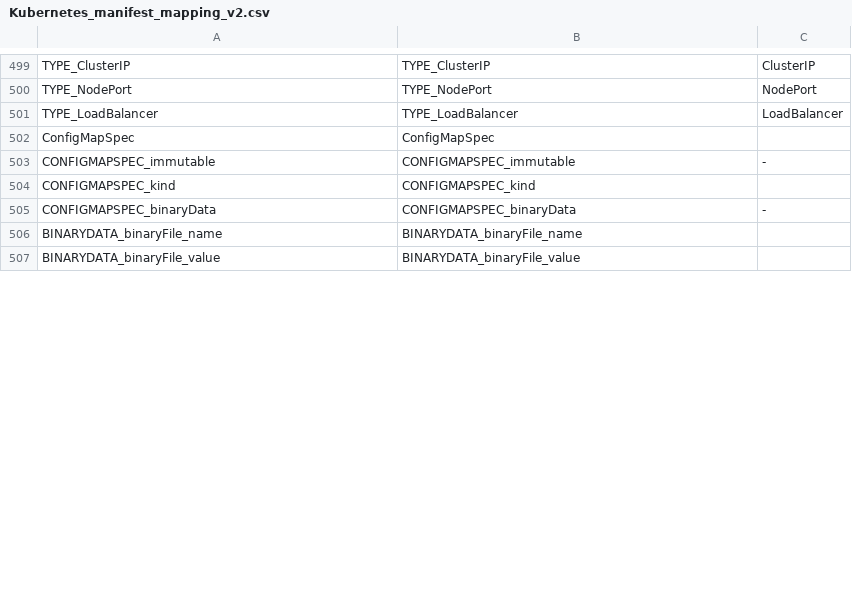
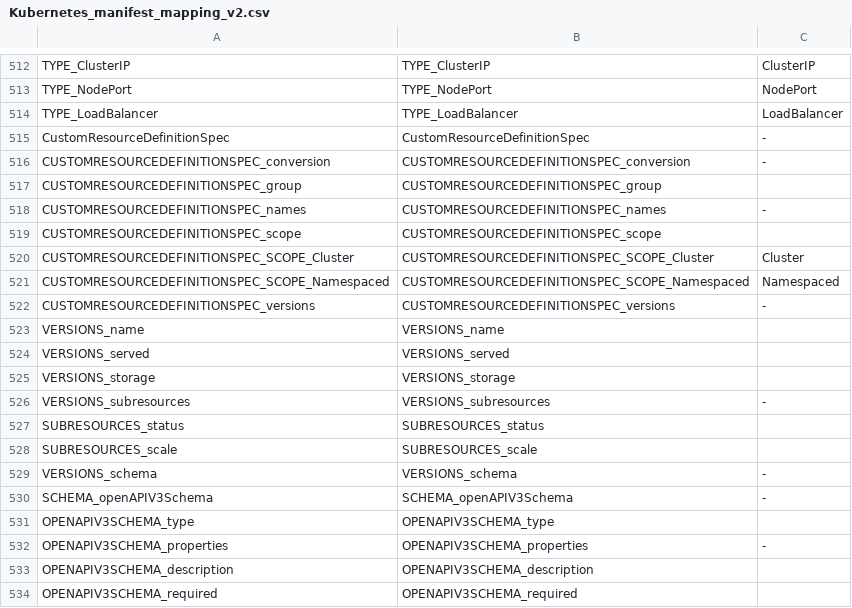
Before and after one commit to CAOSD-group/fms_dataset, a CSV file: FMs en VS Code/mapping_models/Kubernetes_manifest_mapping_v2.csv, drawn as a sheet; only a part is shown, gaps mark what is left out; the shorter side is filled out with more unchanged rows; removed rows and columns are numbered as before the commit, all else as after; the diff covers the shown part only; the diff names each change by its address in the sheet, - before the commit and + after, or states it on an @@ line.

Commit message:
Añadidas mas Features con sus configuraciones y templates

```diff
--- a/FMs en VS Code/mapping_models/Kubernetes_manifest_mapping_v2.csv
+++ b/FMs en VS Code/mapping_models/Kubernetes_manifest_mapping_v2.csv
-row 502: ConfigMapSpec | ConfigMapSpec
-row 503: CONFIGMAPSPEC_immutable | CONFIGMAPSPEC_immutable | -
-row 504: CONFIGMAPSPEC_kind | CONFIGMAPSPEC_kind
-row 505: CONFIGMAPSPEC_binaryData | CONFIGMAPSPEC_binaryData | -
+row 515: CustomResourceDefinitionSpec | CustomResourceDefinitionSpec | -
+row 516: CUSTOMRESOURCEDEFINITIONSPEC_conversion | CUSTOMRESOURCEDEFINITIONSPEC_conversion | -
+row 517: CUSTOMRESOURCEDEFINITIONSPEC_group | CUSTOMRESOURCEDEFINITIONSPEC_group
+row 518: CUSTOMRESOURCEDEFINITIONSPEC_names | CUSTOMRESOURCEDEFINITIONSPEC_names | -
+row 519: CUSTOMRESOURCEDEFINITIONSPEC_scope | CUSTOMRESOURCEDEFINITIONSPEC_scope
+row 520: CUSTOMRESOURCEDEFINITIONSPEC_SCOPE_Cluster | CUSTOMRESOURCEDEFINITIONSPEC_SCOPE_Cluster | Cluster
+row 521: CUSTOMRESOURCEDEFINITIONSPEC_SCOPE_Namespaced | CUSTOMRESOURCEDEFINITIONSPEC_SCOPE_Namespaced | Namespaced
+row 522: CUSTOMRESOURCEDEFINITIONSPEC_versions | CUSTOMRESOURCEDEFINITIONSPEC_versions | -
+row 523: VERSIONS_name | VERSIONS_name
+row 524: VERSIONS_served | VERSIONS_served
+row 525: VERSIONS_storage | VERSIONS_storage
+row 526: VERSIONS_subresources | VERSIONS_subresources | -
+row 527: SUBRESOURCES_status | SUBRESOURCES_status
+row 528: SUBRESOURCES_scale | SUBRESOURCES_scale
+row 529: VERSIONS_schema | VERSIONS_schema | -
+row 530: SCHEMA_openAPIV3Schema | SCHEMA_openAPIV3Schema | -
+row 531: OPENAPIV3SCHEMA_type | OPENAPIV3SCHEMA_type
+row 532: OPENAPIV3SCHEMA_properties | OPENAPIV3SCHEMA_properties | -
+row 533: OPENAPIV3SCHEMA_description | OPENAPIV3SCHEMA_description
+row 534: OPENAPIV3SCHEMA_required | OPENAPIV3SCHEMA_required
```
Also changed, not shown: 25 added rows, 4 removed rows and 7 edited cells elsewhere in this file, 13 other files.
